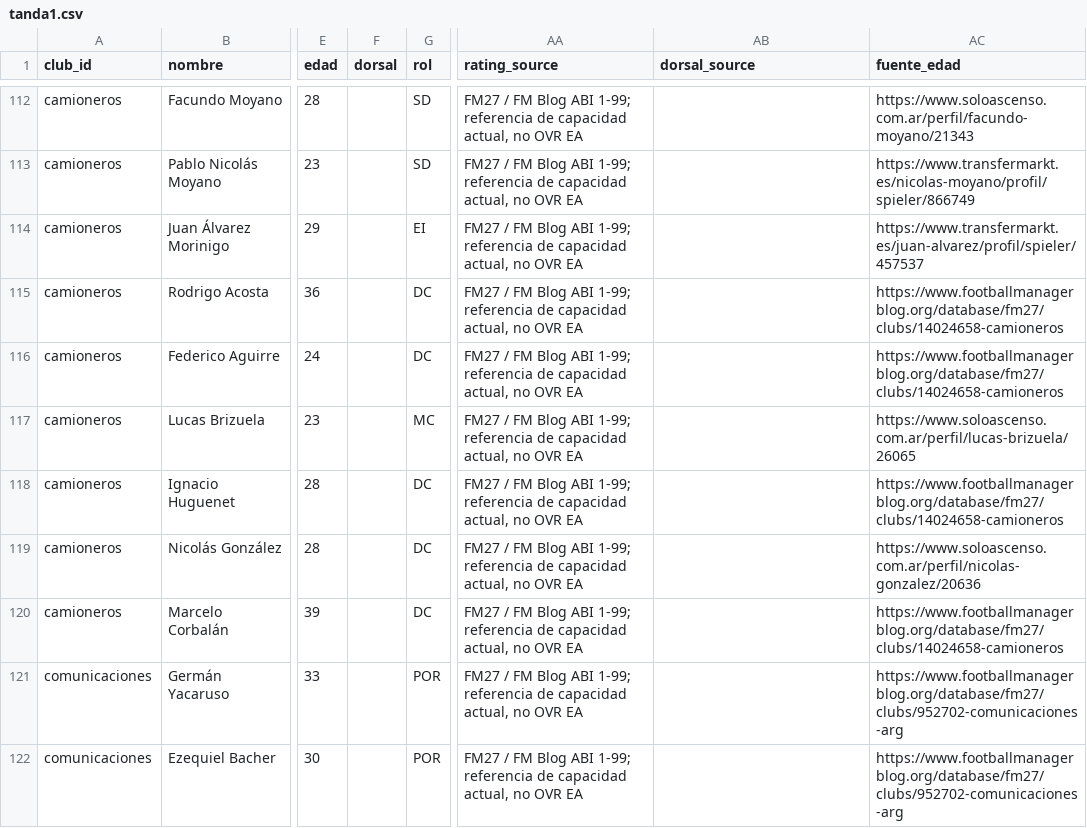
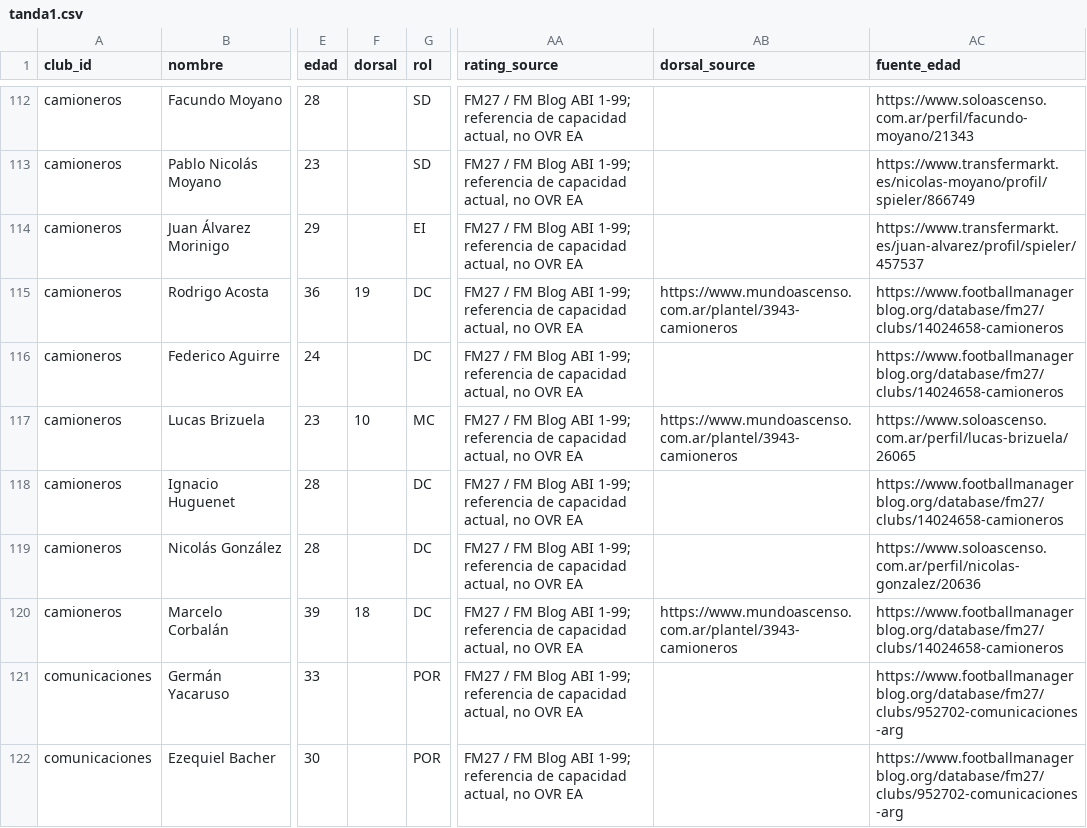
Before and after one commit to carp1901/liga-fc1, a CSV file: planteles/borradores/primera-b-metro-2026/tanda1.csv, drawn as a sheet; only a part is shown, gaps mark what is left out; the diff covers the shown part only; the diff names each change by its address in the sheet, - before the commit and + after, or states it on an @@ line.

Commit message:
Asignar dorsales verificados B Metro 2026

```diff
--- a/planteles/borradores/primera-b-metro-2026/tanda1.csv
+++ b/planteles/borradores/primera-b-metro-2026/tanda1.csv
-F115 (dorsal): (empty)
+F115 (dorsal): 19
-AB115 (dorsal_source): (empty)
+AB115 (dorsal_source): https://www.mundoascenso.com.ar/plantel/3943-camioneros
-F117 (dorsal): (empty)
+F117 (dorsal): 10
-AB117 (dorsal_source): (empty)
+AB117 (dorsal_source): https://www.mundoascenso.com.ar/plantel/3943-camioneros
-F120 (dorsal): (empty)
+F120 (dorsal): 18
-AB120 (dorsal_source): (empty)
+AB120 (dorsal_source): https://www.mundoascenso.com.ar/plantel/3943-camioneros
```
Also changed, not shown: 80 edited cells elsewhere in this file.
